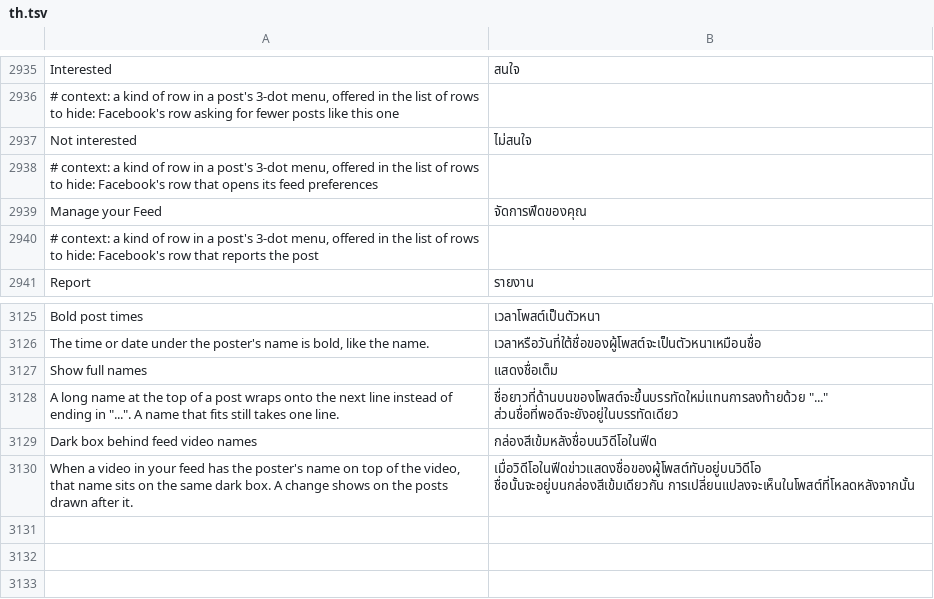
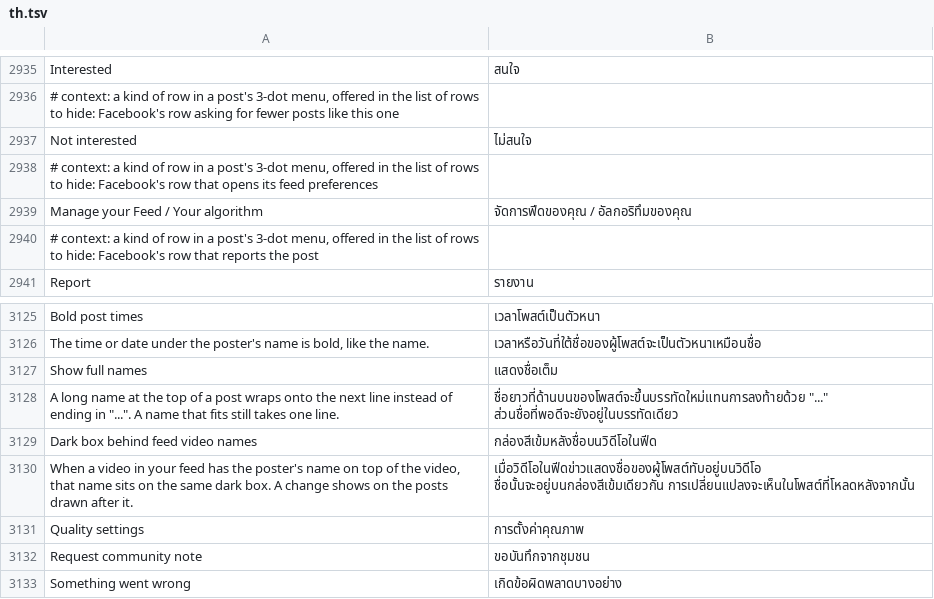
Before and after one commit to SysAdminDoc/HushFacebook, a TSV file: extensions/shared/library/src/main/l10n/th.tsv, drawn as a sheet; only a part is shown, gaps mark what is left out.

Commit message:
Hide picked rows from a reel More sheet's top card
Interested, Not interested and Your algorithm never pass through the
section lists the reel sheet hook filters. 588 draws them from the
sheet header, either as one render (LX/0ZsZ) or, behind a flag, as a
card of row models each built by one static builder (LX/0b6s->A00)
whose callers all skip a null row. Ask the extension first thing in
both, so a picked kind draws no row.

Your algorithm shares Manage your Feed's kind, so the list names it
"Manage your Feed / Your algorithm". Quality settings, Request
community note and Something went wrong get the sheet's own words.

Refs #475

```diff
--- a/extensions/shared/library/src/main/l10n/th.tsv
+++ b/extensions/shared/library/src/main/l10n/th.tsv
@@ -2938,3 +2938,3 @@ Not interested	ไม่สนใจ
 # context: a kind of row in a post's 3-dot menu, offered in the list of rows to hide: Facebook's row that opens its feed preferences
-Manage your Feed	จัดการฟีดของคุณ
+Manage your Feed / Your algorithm	จัดการฟีดของคุณ / อัลกอริทึมของคุณ
 # context: a kind of row in a post's 3-dot menu, offered in the list of rows to hide: Facebook's row that reports the post
@@ -3130 +3130,4 @@ Dark box behind feed video names	กล่องสีเข้มหลัง
 When a video in your feed has the poster's name on top of the video, that name sits on the same dark box. A change shows on the posts drawn after it.	เมื่อวิดีโอในฟีดข่าวแสดงชื่อของผู้โพสต์ทับอยู่บนวิดีโอ ชื่อนั้นจะอยู่บนกล่องสีเข้มเดียวกัน การเปลี่ยนแปลงจะเห็นในโพสต์ที่โหลดหลังจากนั้น
+Quality settings	การตั้งค่าคุณภาพ
+Request community note	ขอบันทึกจากชุมชน
+Something went wrong	เกิดข้อผิดพลาดบางอย่าง
```
Also changed, not shown: extensions/shared/library/src/main/l10n/de.tsv, extensions/shared/library/src/main/l10n/es.tsv, 23 other files.
